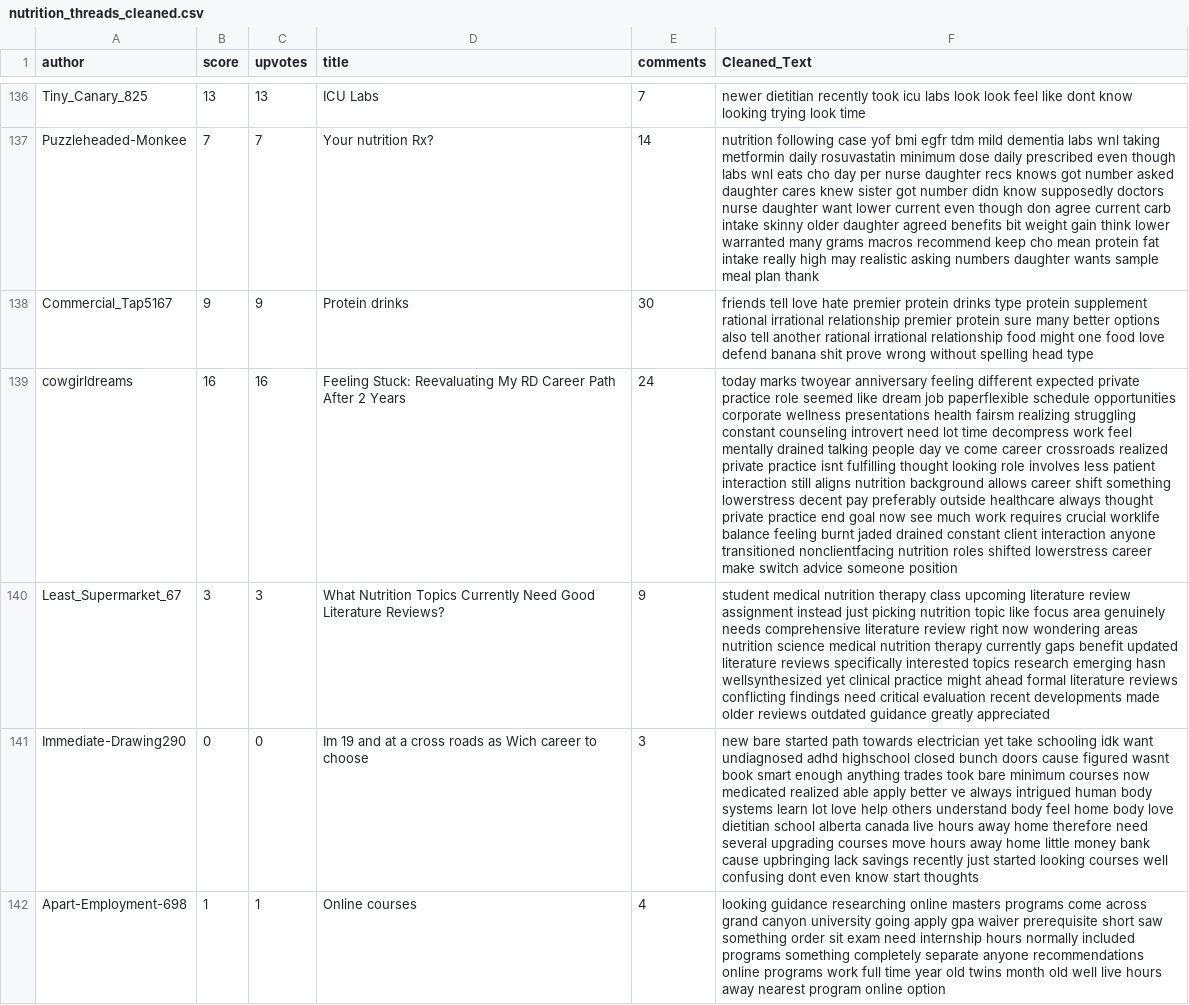
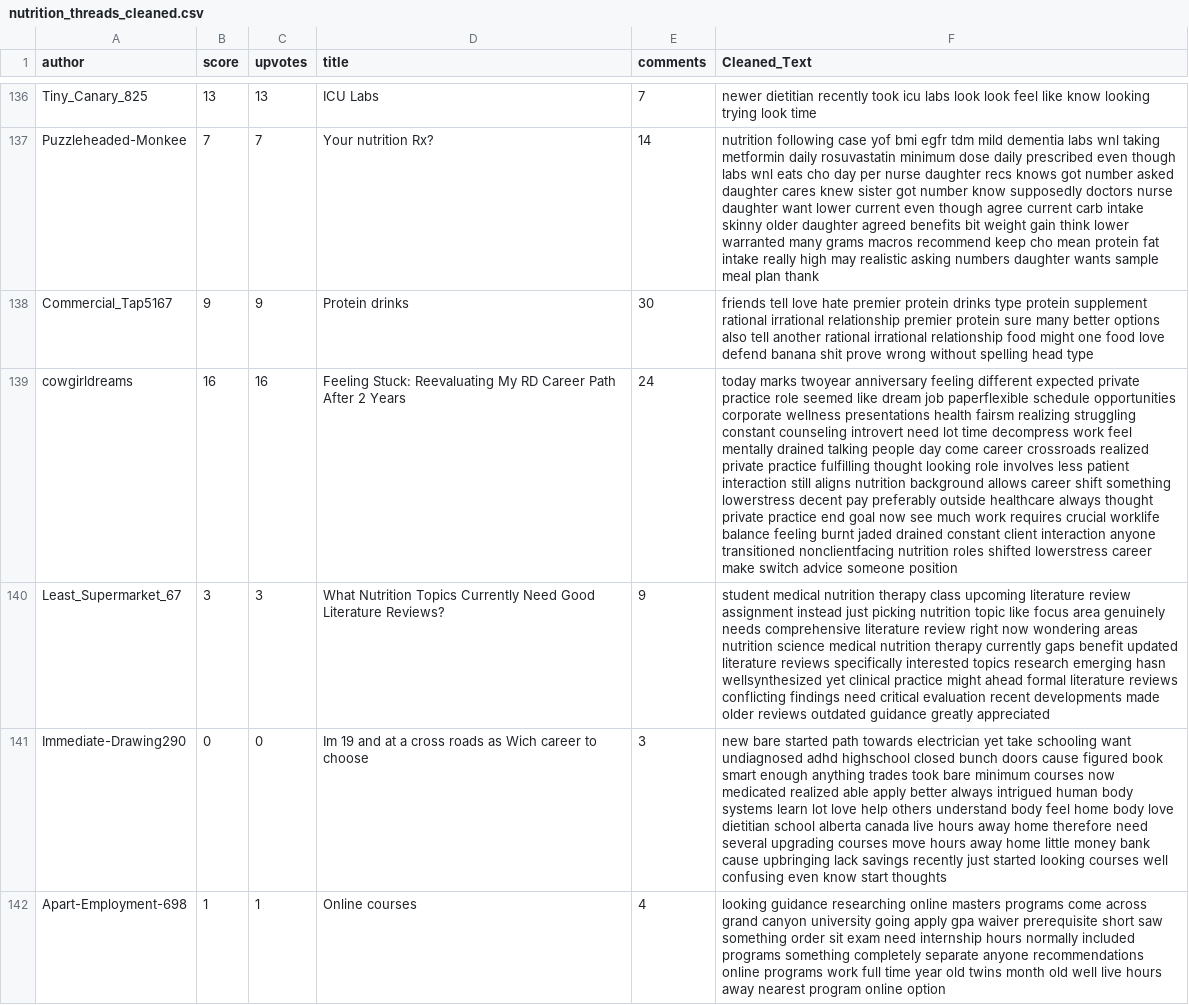
Before and after one commit to AngCap7/Esame_TextMining, a CSV file: nutrition_threads_cleaned.csv, drawn as a sheet; only a part is shown, gaps mark what is left out; the diff covers the shown part only; the diff names each change by its address in the sheet, - before the commit and + after, or states it on an @@ line.

```diff
--- a/nutrition_threads_cleaned.csv
+++ b/nutrition_threads_cleaned.csv
-F136 (Cleaned_Text): …feel like dont know looking…
+F136 (Cleaned_Text): …feel like know looking…
-F137 (Cleaned_Text): …got number didn know supposedly doctors nurse daughter want lower current even though don agree current…
+F137 (Cleaned_Text): …got number know supposedly doctors nurse daughter want lower current even though agree current…
-F139 (Cleaned_Text): …people day ve come career crossroads realized private practice isnt fulfilling thought…
+F139 (Cleaned_Text): …people day come career crossroads realized private practice fulfilling thought…
-F141 (Cleaned_Text): …take schooling idk want undiagnosed adhd highschool closed bunch doors cause figured wasnt book smart enough anything trades took bare minimum courses now medicated realized able apply better ve always intrigued human body systems learn lot love help others understand body feel home body love dietitian school alberta canada live hours away home therefore need several upgrading courses move hours away home little money bank cause upbringing lack savings recently just started looking courses well confusing dont even know…
+F141 (Cleaned_Text): …take schooling want undiagnosed adhd highschool closed bunch doors cause figured book smart enough anything trades took bare minimum courses now medicated realized able apply better always intrigued human body systems learn lot love help others understand body feel home body love dietitian school alberta canada live hours away home therefore need several upgrading courses move hours away home little money bank cause upbringing lack savings recently just started looking courses well confusing even know…
```
Also changed, not shown: 161 edited cells elsewhere in this file, 2 other files.
